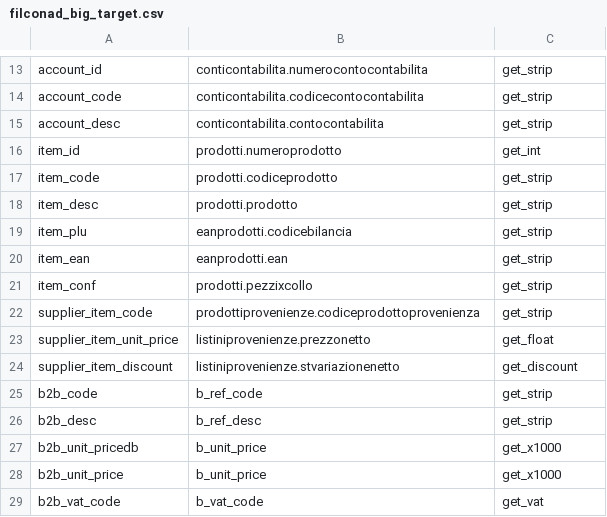
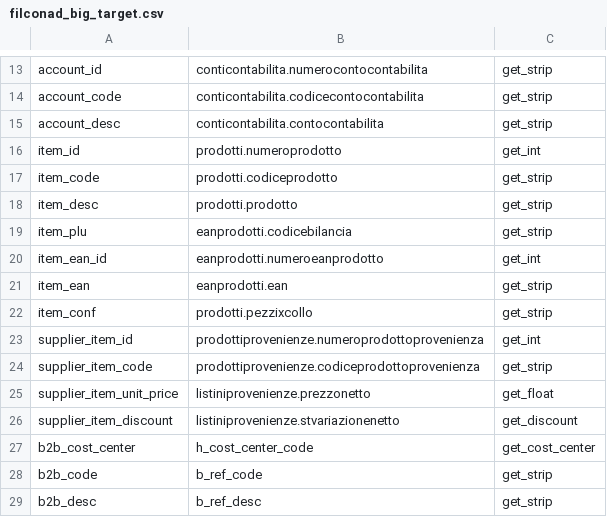
Before and after one commit to nomed/ebetl, a CSV file: archive/input/filconad/mappers/filconad_big_target.csv, drawn as a sheet; only a part is shown, gaps mark what is left out; the shorter side is filled out with more unchanged rows.

Commit message:
#10 working paster b2b2 + filconad + webui

```diff
--- a/archive/input/filconad/mappers/filconad_big_target.csv
+++ b/archive/input/filconad/mappers/filconad_big_target.csv
@@ -19,4 +19,6 @@ item_desc,prodotti.prodotto,get_strip
 item_plu,eanprodotti.codicebilancia,get_strip
+item_ean_id,eanprodotti.numeroeanprodotto,get_int
 item_ean,eanprodotti.ean,get_strip
 item_conf,prodotti.pezzixcollo,get_strip
+supplier_item_id,prodottiprovenienze.numeroprodottoprovenienza,get_int
 supplier_item_code,prodottiprovenienze.codiceprodottoprovenienza,get_strip
@@ -24,2 +26,3 @@ supplier_item_unit_price,listiniprovenienze.prezzonetto,get_float
 supplier_item_discount,listiniprovenienze.stvariazionenetto,get_discount
+b2b_cost_center,h_cost_center_code,get_cost_center
 b2b_code,b_ref_code,get_strip
```
Also changed, not shown: archive/input/filconad/mappers/filconad_bor_target.csv, 13 other files.
